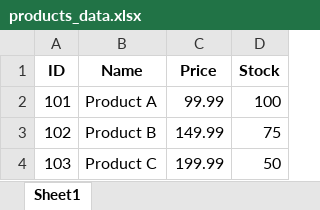
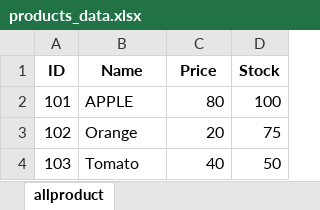
Before and after one commit to 0211-Eva-LU/iSan_PythonDA, an Excel workbook: Special-Edition_python_DA/Python_DA_Course/M2_Pandas_Basic/exercises_HW/products_data.xlsx, sheet allproduct, drawn as a sheet; values as stored, in another font and other column widths than the file's, no borders; the diff names each change by its address in the sheet, - before the commit and + after, or states it on an @@ line.

```diff
--- a/Special-Edition_python_DA/Python_DA_Course/M2_Pandas_Basic/exercises_HW/products_data.xlsx (sheet allproduct)
+++ b/Special-Edition_python_DA/Python_DA_Course/M2_Pandas_Basic/exercises_HW/products_data.xlsx (sheet allproduct)
-sheet tab: Sheet1
+sheet tab: allproduct
-B2 (Name): Product A
+B2 (Name): APPLE
-C2 (Price): 99.99
+C2 (Price): 80
-B3 (Name): Product B
+B3 (Name): Orange
-C3 (Price): 149.99
+C3 (Price): 20
-B4 (Name): Product C
+B4 (Name): Tomato
-C4 (Price): 199.99
+C4 (Price): 40
```
Also changed, not shown: 3 other files.
